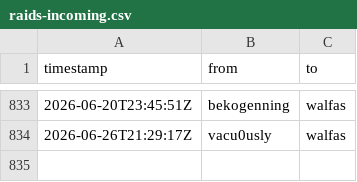
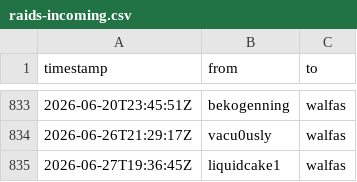
Before and after one commit to walfie/twitch-raid-log, a CSV file: public/raids-incoming.csv, drawn as a sheet; only a part is shown, gaps mark what is left out.

```diff
--- a/public/raids-incoming.csv
+++ b/public/raids-incoming.csv
@@ -834 +834,2 @@ timestamp,from,to
 2026-06-26T21:29:17Z,vacu0usly,walfas
+2026-06-27T19:36:45Z,liquidcake1,walfas
```
